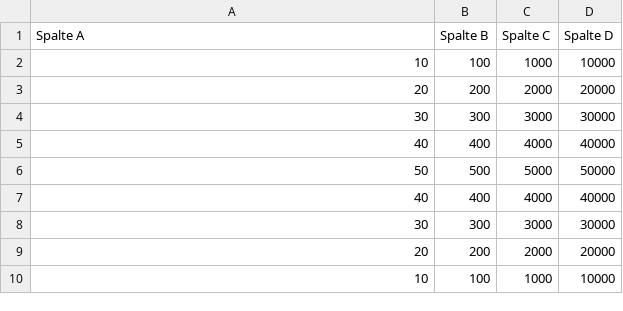
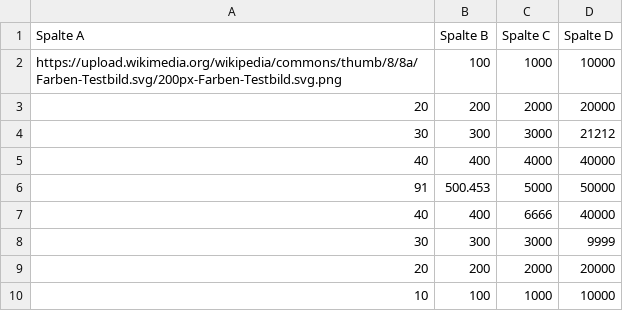
Before and after one commit to randlos/Flourish_Interactive-Table, a CSV file: data/Data.csv, drawn as a sheet.

```diff
--- a/data/Data.csv
+++ b/data/Data.csv
@@ -1,9 +1,9 @@
 Spalte A, Spalte B, Spalte C, Spalte D
-10, 100, 1000, 10000
+https://upload.wikimedia.org/wikipedia/commons/thumb/8/8a/Farben-Testbild.svg/200px-Farben-Testbild.svg.png, 100, 1000, 10000
 20, 200, 2000, 20000
-30, 300, 3000, 30000
+30, 300, 3000, 21212
 40, 400, 4000, 40000
-50, 500, 5000, 50000
-40, 400, 4000, 40000
-30, 300, 3000, 30000
+91, 500.453, 5000, 50000
+40, 400, 6666, 40000
+30, 300, 3000, 9999
 20, 200, 2000, 20000
```
Also changed, not shown: 5 other files.
